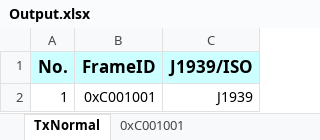
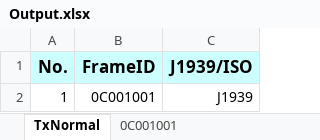
Before and after one commit to anduoct/Share, an Excel workbook: Code/Undefined/Output.xlsx, sheet TxNormal, drawn as a sheet; values as stored, in another font and other column widths than the file's, no borders; the diff names each change by its address in the sheet, - before the commit and + after, or states it on an @@ line.

```diff
--- a/Code/Undefined/Output.xlsx (sheet TxNormal)
+++ b/Code/Undefined/Output.xlsx (sheet TxNormal)
-sheet tab: 0xC001001
+sheet tab: 0C001001
-B2 (FrameID): 0xC001001
+B2 (FrameID): 0C001001
```
Also changed, not shown: sheet 424, sheet RxNormal&RxTimeout, other sheet tabs, 1 other file.
